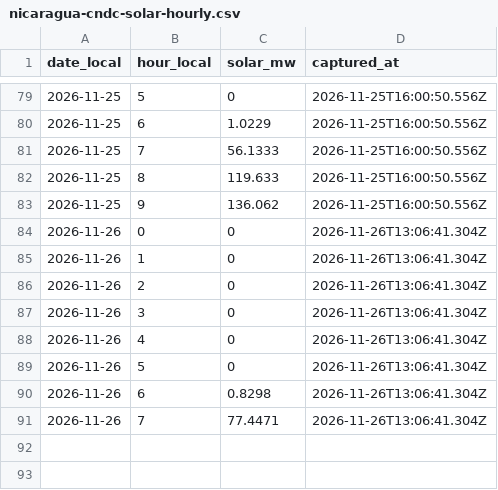
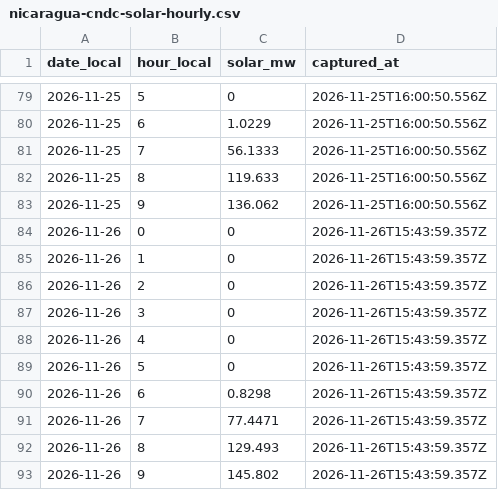
Before and after one commit to honeybeesquad/every-last-joule-dashboard, a CSV file: data/historical/nicaragua-cndc-solar-hourly.csv, drawn as a sheet; only a part is shown, gaps mark what is left out.

Commit message:
chore(data): capture CNDC Nicaragua solar hours (#1749)
Co-authored-by: github-actions[bot] <41898282+github-actions[bot]@users.noreply.github.com>

```diff
--- a/data/historical/nicaragua-cndc-solar-hourly.csv
+++ b/data/historical/nicaragua-cndc-solar-hourly.csv
@@ -83,9 +83,11 @@ date_local,hour_local,solar_mw,captured_at
 2026-11-25,9,136.062,2026-11-25T16:00:50.556Z
-2026-11-26,0,0,2026-11-26T13:06:41.304Z
-2026-11-26,1,0,2026-11-26T13:06:41.304Z
-2026-11-26,2,0,2026-11-26T13:06:41.304Z
-2026-11-26,3,0,2026-11-26T13:06:41.304Z
-2026-11-26,4,0,2026-11-26T13:06:41.304Z
-2026-11-26,5,0,2026-11-26T13:06:41.304Z
-2026-11-26,6,0.8298,2026-11-26T13:06:41.304Z
-2026-11-26,7,77.4471,2026-11-26T13:06:41.304Z
+2026-11-26,0,0,2026-11-26T15:43:59.357Z
+2026-11-26,1,0,2026-11-26T15:43:59.357Z
+2026-11-26,2,0,2026-11-26T15:43:59.357Z
+2026-11-26,3,0,2026-11-26T15:43:59.357Z
+2026-11-26,4,0,2026-11-26T15:43:59.357Z
+2026-11-26,5,0,2026-11-26T15:43:59.357Z
+2026-11-26,6,0.8298,2026-11-26T15:43:59.357Z
+2026-11-26,7,77.4471,2026-11-26T15:43:59.357Z
+2026-11-26,8,129.493,2026-11-26T15:43:59.357Z
+2026-11-26,9,145.802,2026-11-26T15:43:59.357Z
```
